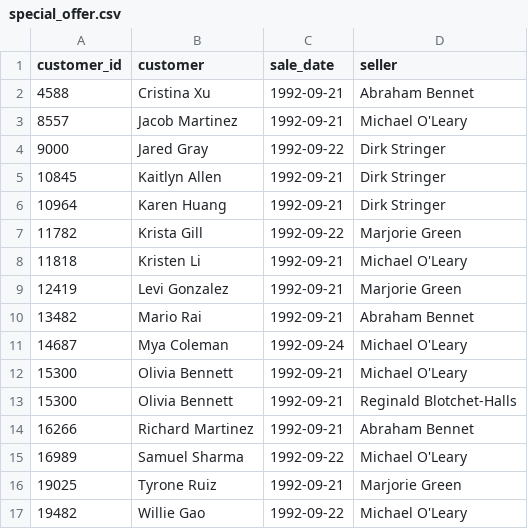
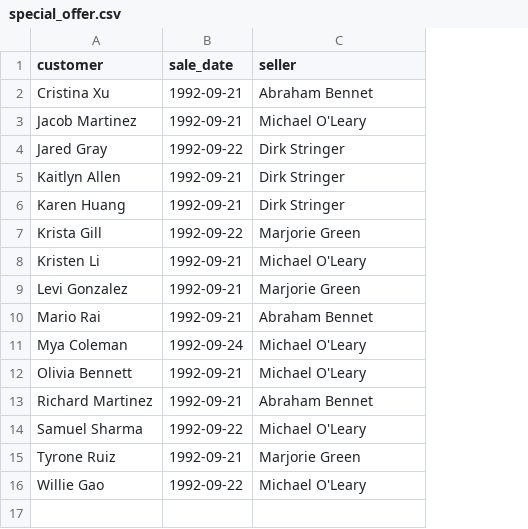
Before and after one commit to kirillkondratev/data-analytics-project-92, a CSV file: special_offer.csv, drawn as a sheet; the diff names each change by its address in the sheet, - before the commit and + after, or states it on an @@ line.

```diff
--- a/special_offer.csv
+++ b/special_offer.csv
-column A (customer_id), rows 2-12: 4588 | 8557 | 9000 | 10845 | 10964 | 11782 | 11818 | 12419 | 13482 | 14687 | 15300; rows 14-17: 16266 | 16989 | 19025 | 19482
-row 13: 15300 | Olivia Bennett | 1992-09-21 | Reginald Blotchet-Halls
```
Also changed, not shown: 1 other file.
